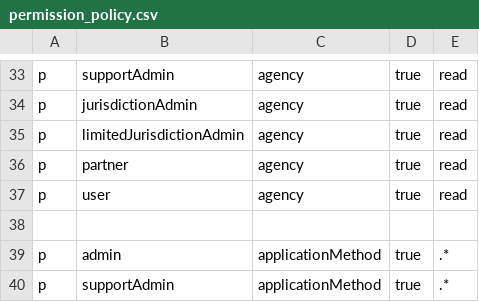
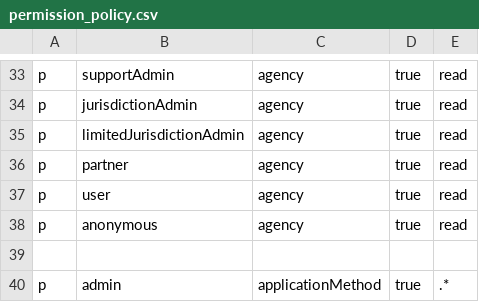
Before and after one commit to metrotranscom/doorway, a CSV file: api/src/permission-configs/permission_policy.csv, drawn as a sheet; only a part is shown, gaps mark what is left out; the shorter side is filled out with more unchanged rows; the diff names each change by its address in the sheet, - before the commit and + after, or states it on an @@ line.

```diff
--- a/api/src/permission-configs/permission_policy.csv
+++ b/api/src/permission-configs/permission_policy.csv
+row 38: p | anonymous | agency | true | read
```
Also changed, not shown: 40 other files.
